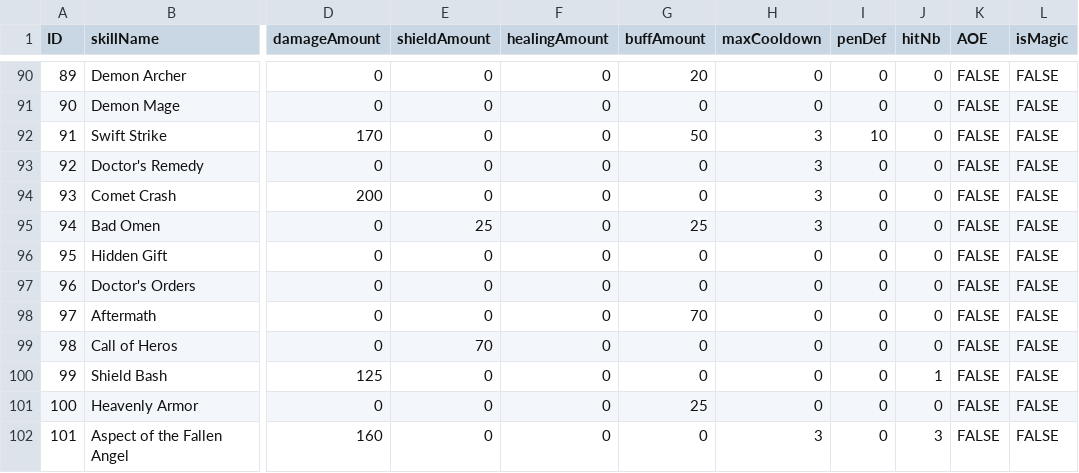
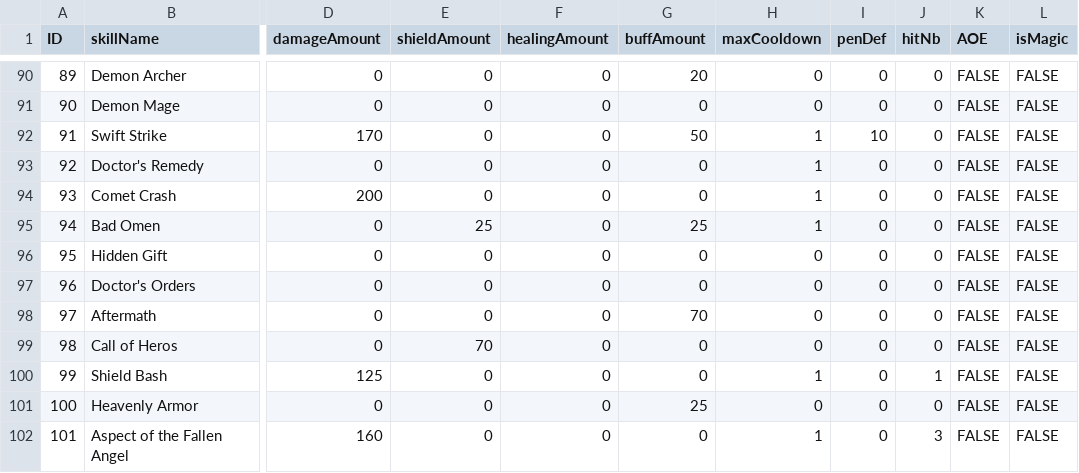
Before and after one commit to FrownGate/Ennisia, a CSV file: Assets/Editor/CSV/Skills.csv, drawn as a sheet; only a part is shown, gaps mark what is left out; the diff covers the shown part only; the diff names each change by its address in the sheet, - before the commit and + after, or states it on an @@ line.

Commit message:
:star: some bugs in battle, cooldown fix

```diff
--- a/Assets/Editor/CSV/Skills.csv
+++ b/Assets/Editor/CSV/Skills.csv
-H92:H95 (maxCooldown): 3
+H92:H95 (maxCooldown): 1
-H100 (maxCooldown): 0
+H100 (maxCooldown): 1
-H102 (maxCooldown): 3
+H102 (maxCooldown): 1
```
Also changed, not shown: 41 edited cells elsewhere in this file, 50 other files.
